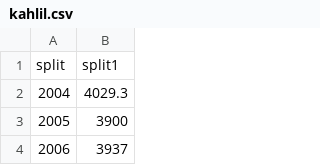
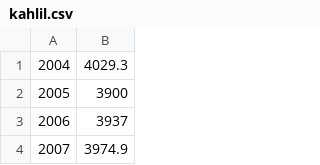
Before and after one commit to edenzik/128Project, a CSV file: data/kahlil.csv, drawn as a sheet; only a part is shown; the shorter side is filled out with more unchanged rows; the diff names each change by its address in the sheet, - before the commit and + after, or states it on an @@ line.

Commit message:
Fixed my data :)

```diff
--- a/data/kahlil.csv
+++ b/data/kahlil.csv
-row 1: split | split1
```
